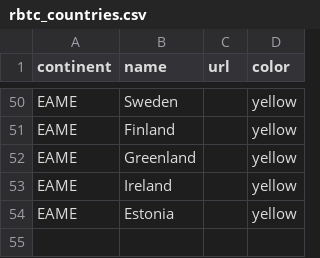
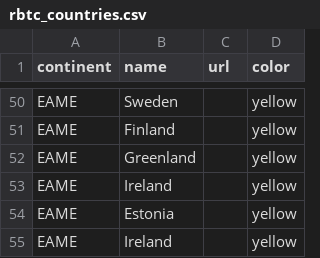
Before and after one commit to BeniB-code/RBTC-Worldmap, a CSV file: rbtc_countries.csv, drawn as a sheet; only a part is shown, gaps mark what is left out; the diff names each change by its address in the sheet, - before the commit and + after, or states it on an @@ line.

Commit message:
rbtc_countries.csv aktualisieren

```diff
--- a/rbtc_countries.csv
+++ b/rbtc_countries.csv
+row 55: EAME | Ireland |  | yellow
```
